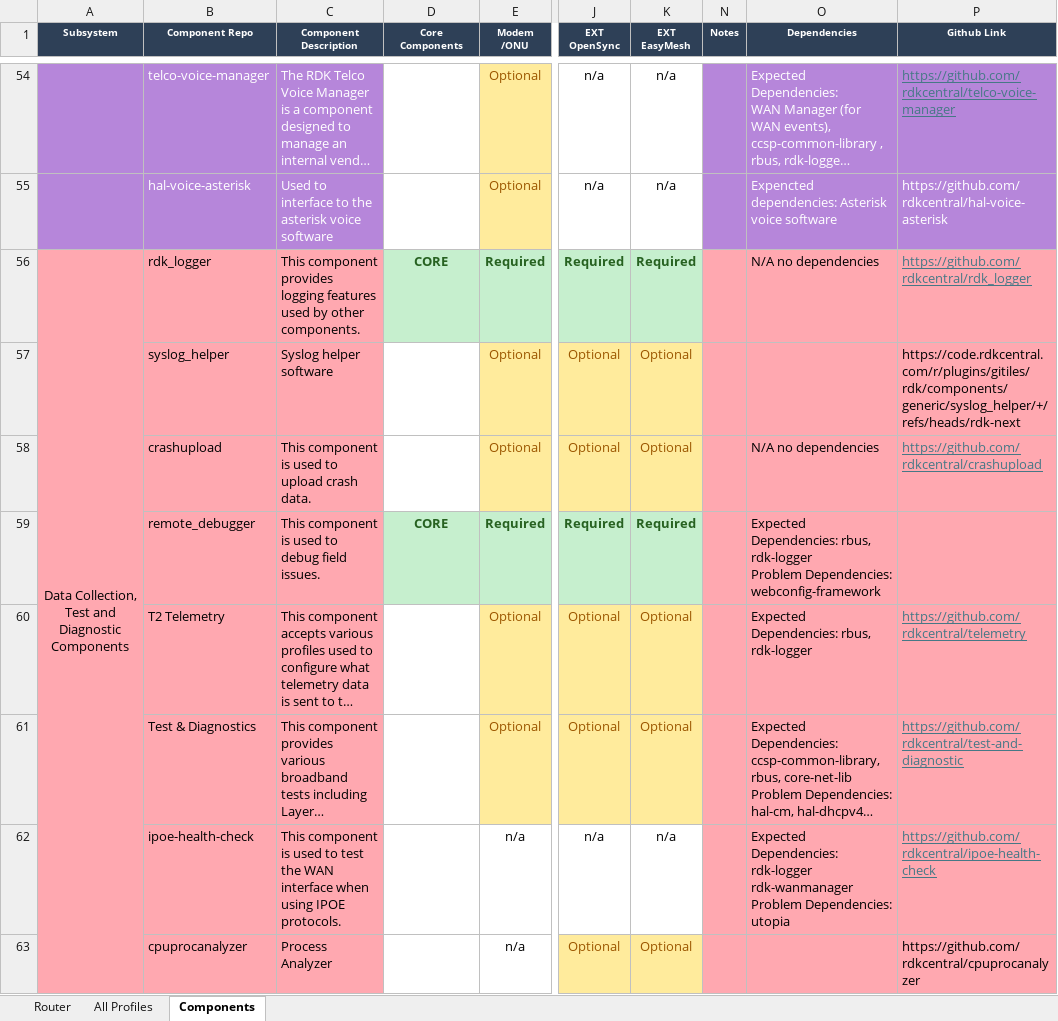
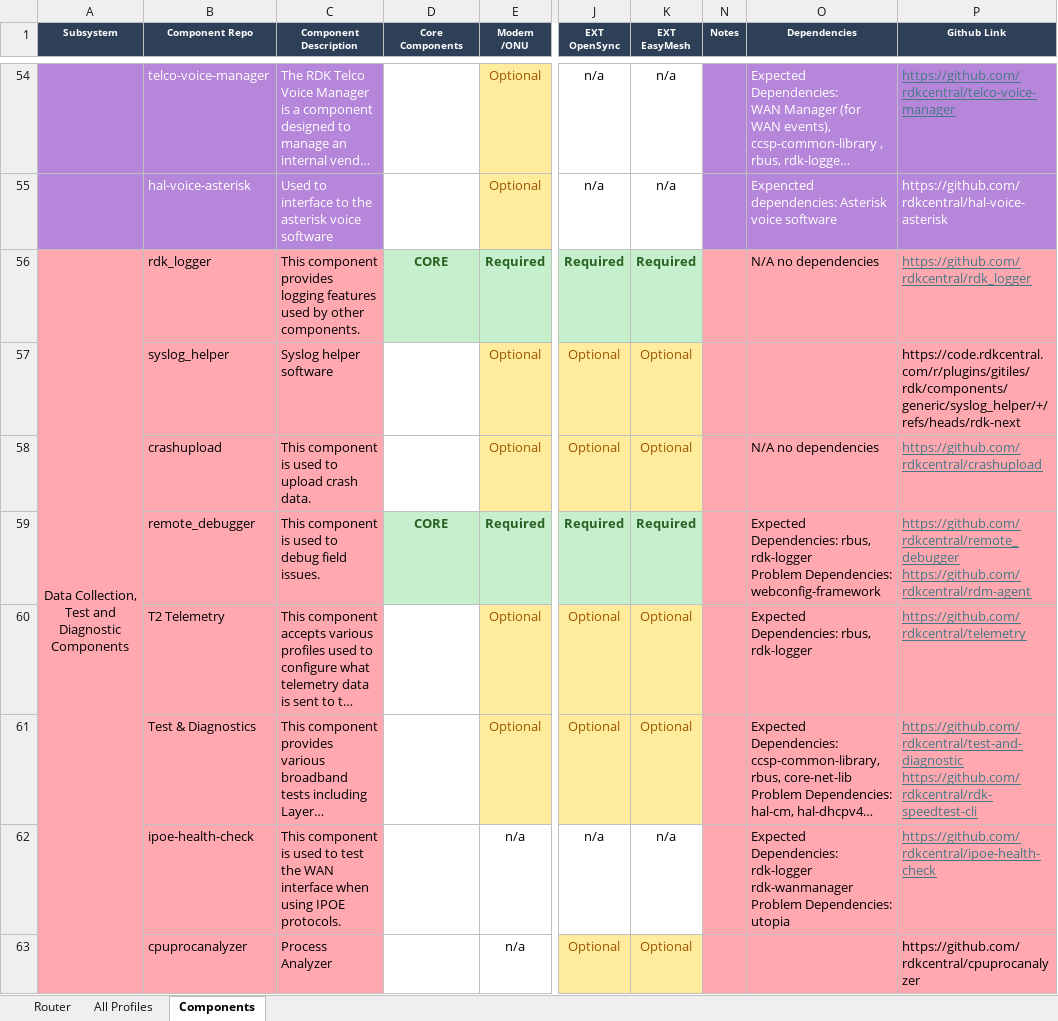
Before and after one commit to cpokuru/RDKCorex, an Excel workbook: broadband/rdk8/components/RDK-B_Component_List_2026.xlsx, sheet Components, drawn as a sheet; only a part is shown, gaps mark what is left out; long unchanged cells end in …; values as stored, in another font and other column widths than the file's, no borders; ↵ is a line break in a cell; the diff covers the shown part only; the diff names each change by its address in the sheet, - before the commit and + after, or states it on an @@ line.

```diff
--- a/broadband/rdk8/components/RDK-B_Component_List_2026.xlsx (sheet Components)
+++ b/broadband/rdk8/components/RDK-B_Component_List_2026.xlsx (sheet Components)
-A57:A63 fill: #FFA8B0
+A57:A63 fill: none
-P59 (Github Link): (empty)
+P59 (Github Link): https://github.com/rdkcentral/remote_debugger ↵ https://github.com/rdkcentral/rdm-agent
-P61 (Github Link): https://github.com/rdkcentral/test-and-diagnostic
+P61 (Github Link): https://github.com/rdkcentral/test-and-diagnostic ↵ https://github.com/rdkcentral/rdk-speedtest-cli
```
Also changed, not shown: 2 edited cells and cell formats elsewhere in this sheet, sheet All Profiles, sheet Router, broadband/rdk8/docs/RDK-B_Component_List_2026.xlsx, broadband/rdk9/components/RDK-B_Component_List_2026.xlsx, 24 other files.
